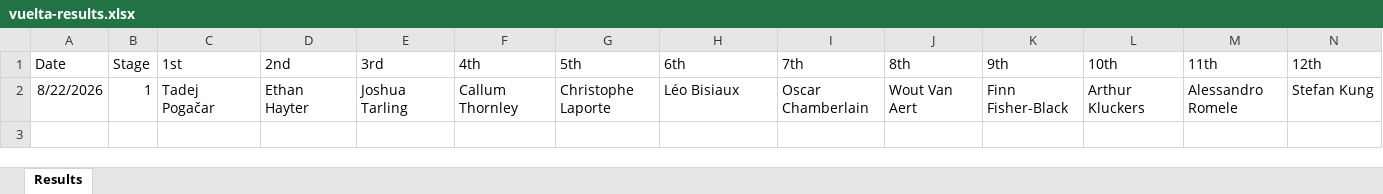
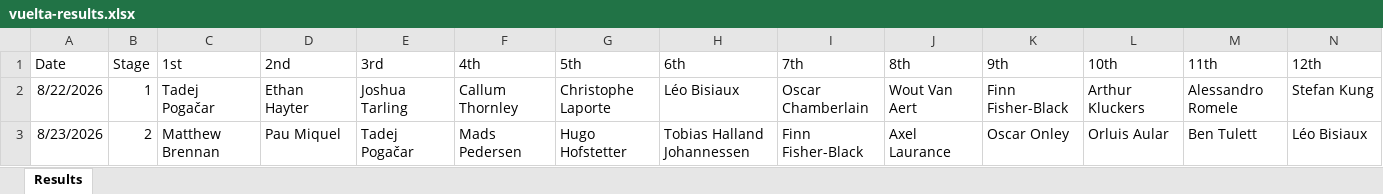
Before and after one commit to danpsh/2026-Fantasy-Cycling, an Excel workbook: vuelta-results.xlsx, sheet Results, drawn as a sheet; only a part is shown; values as stored, in another font and other column widths than the file's, no borders; rows hold the shown columns only; the diff names each change by its address in the sheet, - before the commit and + after, or states it on an @@ line.

Commit message:
Add files via upload

```diff
--- a/vuelta-results.xlsx (sheet Results)
+++ b/vuelta-results.xlsx (sheet Results)
+row 3: 8/23/2026 | 2 | Matthew Brennan | Pau Miquel | Tadej Pogačar | Mads Pedersen | Hugo Hofstetter | Tobias Halland Johannessen | Finn Fisher-Black | Axel Laurance | Oscar Onley | Orluis Aular | Ben Tulett | Léo Bisiaux
```
